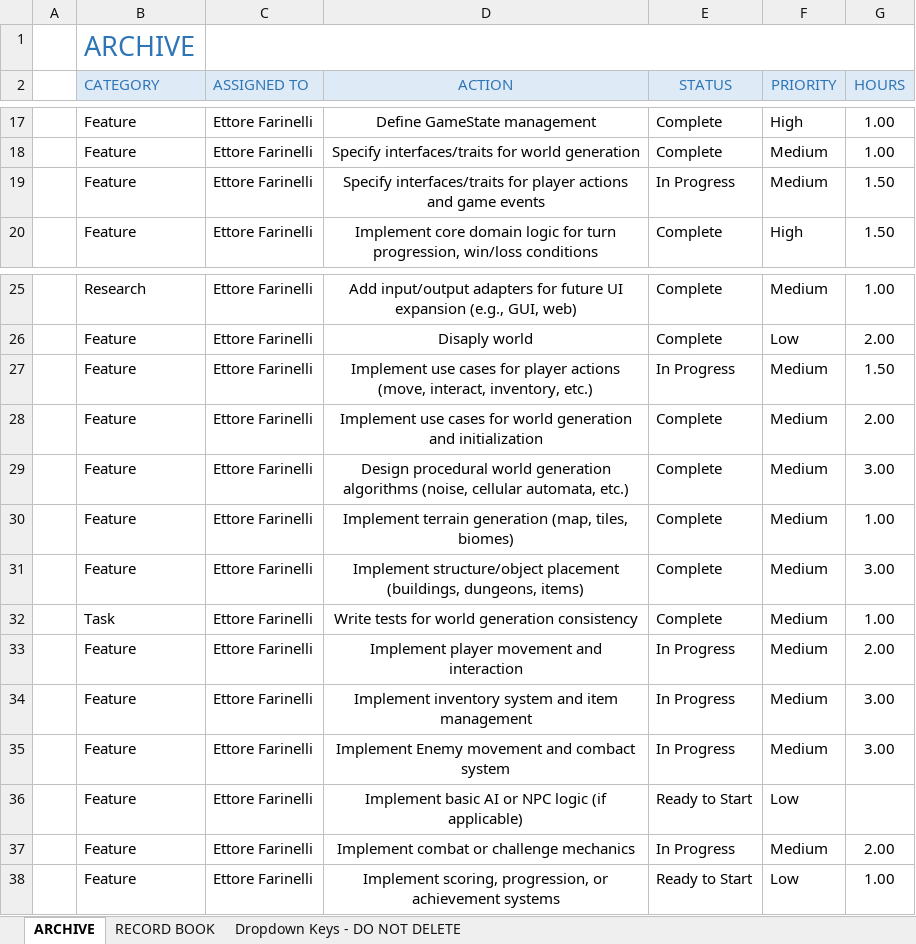
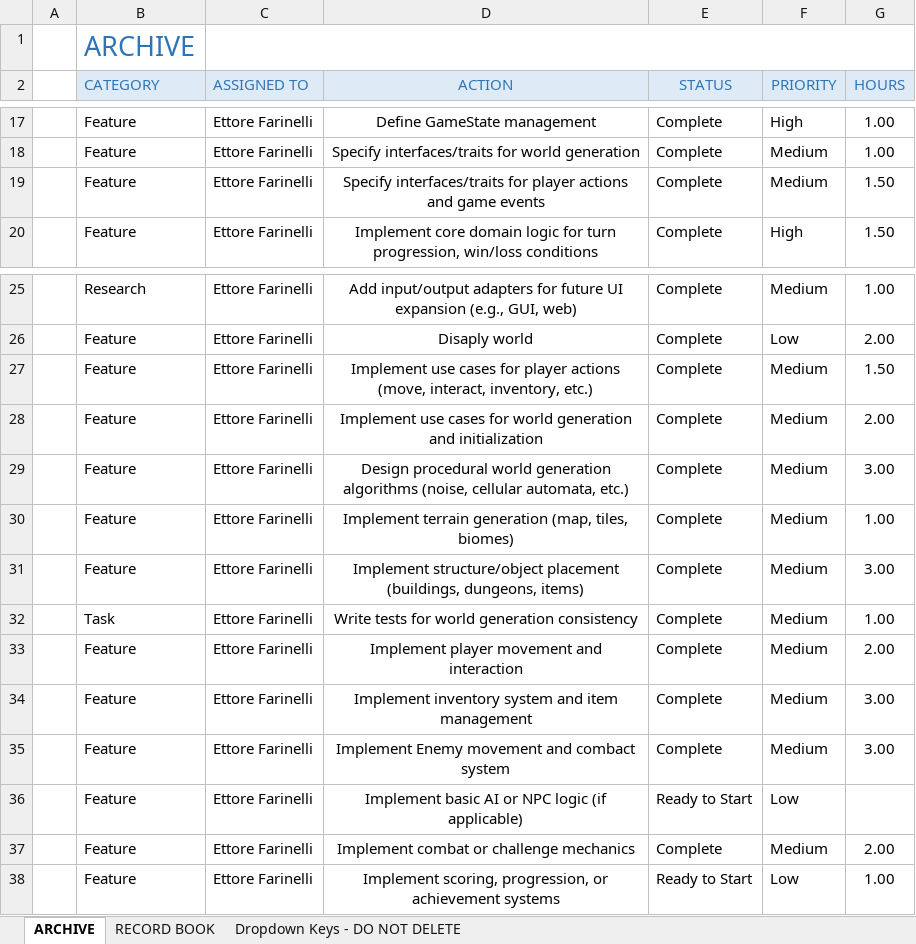
Before and after one commit to ferriforty/PPS-24-Scalata, an Excel workbook: docs/boards/Backlog.xlsx, sheet ARCHIVE, drawn as a sheet; only a part is shown, gaps mark what is left out; values as stored, in another font and other column widths than the file's, no borders; conditional formats not drawn; the diff names each change by its address in the sheet, - before the commit and + after, or states it on an @@ line.

```diff
--- a/docs/boards/Backlog.xlsx (sheet ARCHIVE)
+++ b/docs/boards/Backlog.xlsx (sheet ARCHIVE)
-E19 (STATUS): In Progress
+E19 (STATUS): Complete
-E27 (STATUS): In Progress
+E27 (STATUS): Complete
-E33:E35 (STATUS): In Progress
+E33:E35 (STATUS): Complete
-E37 (STATUS): In Progress
+E37 (STATUS): Complete
```
Also changed, not shown: docs/boards/sprint_3.xlsx.
